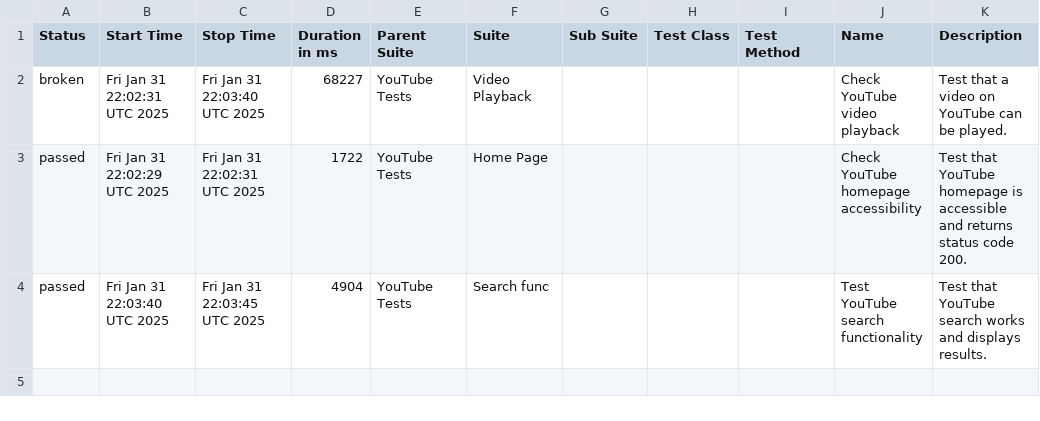
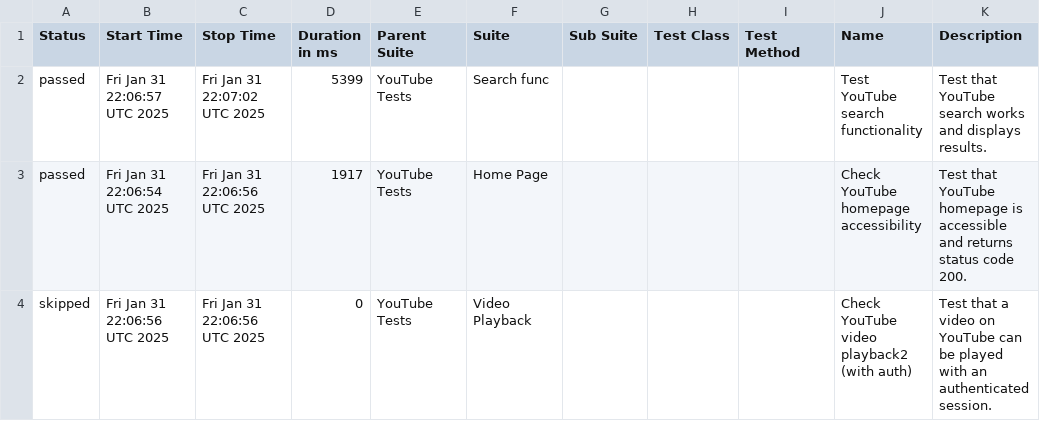
Before and after one commit to kartrr/auto_tests, a CSV file: data/suites.csv, drawn as a sheet.

```diff
--- a/data/suites.csv
+++ b/data/suites.csv
@@ -1,4 +1,4 @@
 "Status","Start Time","Stop Time","Duration in ms","Parent Suite","Suite","Sub Suite","Test Class","Test Method","Name","Description"
-"broken","Fri Jan 31 22:02:31 UTC 2025","Fri Jan 31 22:03:40 UTC 2025","68227","YouTube Tests","Video Playback","","","","Check YouTube video playback","Test that a video on YouTube can be played."
-"passed","Fri Jan 31 22:02:29 UTC 2025","Fri Jan 31 22:02:31 UTC 2025","1722","YouTube Tests","Home Page","","","","Check YouTube homepage accessibility","Test that YouTube homepage is accessible and returns status code 200."
-"passed","Fri Jan 31 22:03:40 UTC 2025","Fri Jan 31 22:03:45 UTC 2025","4904","YouTube Tests","Search func","","","","Test YouTube search functionality","Test that YouTube search works and displays results."
+"passed","Fri Jan 31 22:06:57 UTC 2025","Fri Jan 31 22:07:02 UTC 2025","5399","YouTube Tests","Search func","","","","Test YouTube search functionality","Test that YouTube search works and displays results."
+"passed","Fri Jan 31 22:06:54 UTC 2025","Fri Jan 31 22:06:56 UTC 2025","1917","YouTube Tests","Home Page","","","","Check YouTube homepage accessibility","Test that YouTube homepage is accessible and returns status code 200."
+"skipped","Fri Jan 31 22:06:56 UTC 2025","Fri Jan 31 22:06:56 UTC 2025","0","YouTube Tests","Video Playback","","","","Check YouTube video playback2 (with auth)","Test that a video on YouTube can be played with an authenticated session."
```
Also changed, not shown: 39 other files.
